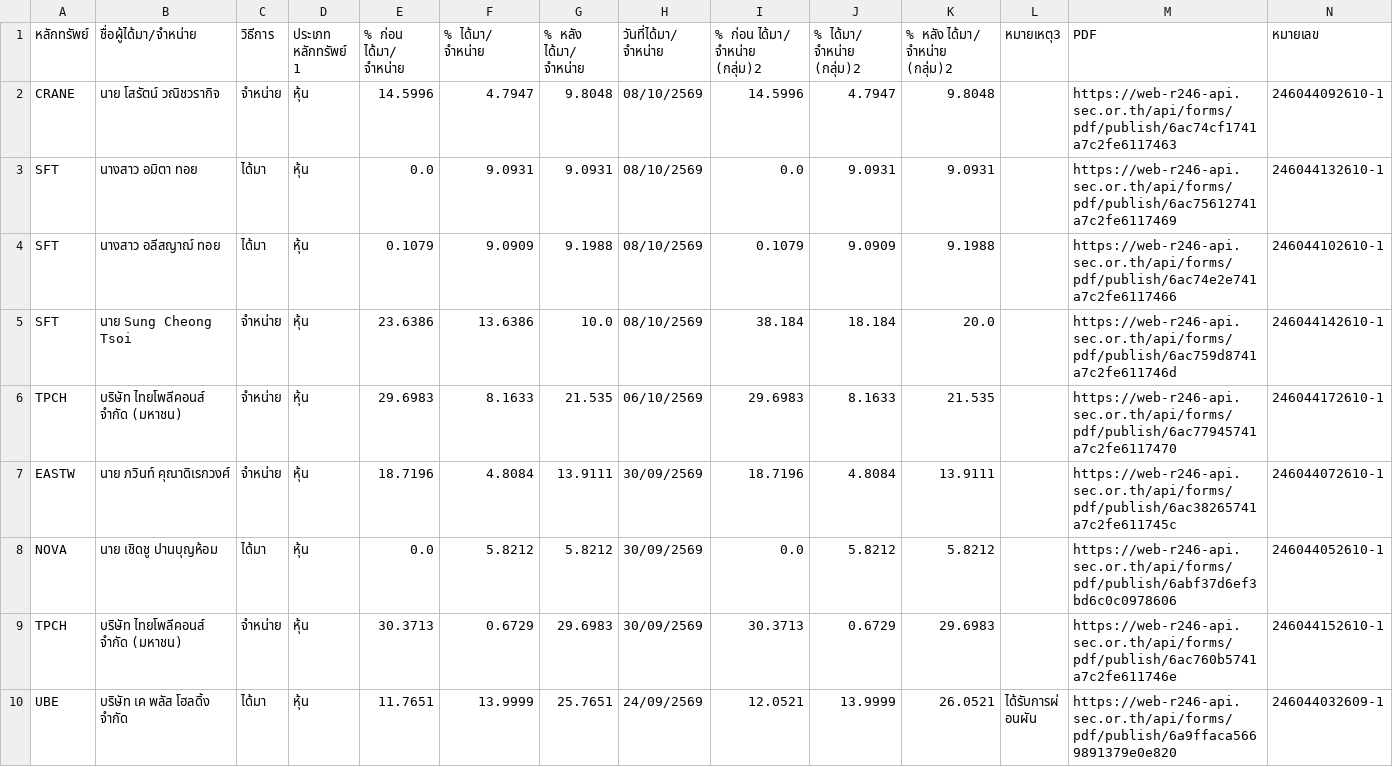
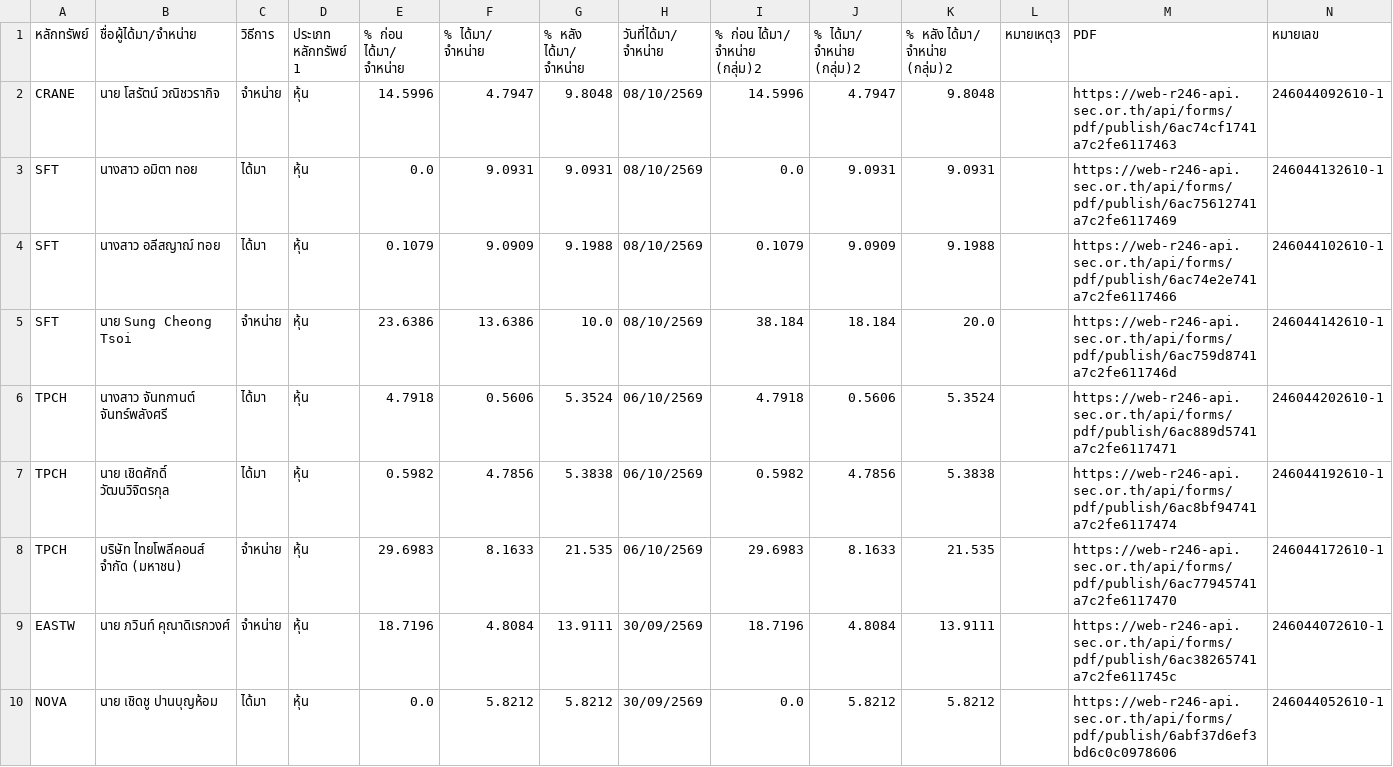
Before and after one commit to ake9522/holder_change, a CSV file: data_holder_change/holder_change.csv, drawn as a sheet; only a part is shown; the shorter side is filled out with more unchanged rows; the diff names each change by its address in the sheet, - before the commit and + after, or states it on an @@ line.

```diff
--- a/data_holder_change/holder_change.csv
+++ b/data_holder_change/holder_change.csv
+row 6: TPCH | นางสาว จันทกานต์ จันทร์พลังศรี | ได้มา | หุ้น | 4.7918 | 0.5606 | 5.3524 | 06/10/2569 | 4.7918 | 0.5606 | 5.3524 |  | https://web-r246-api.sec.or.th/api/forms/pdf/publish/6ac889d5741a7c2fe6117471 | 246044202610-1
+row 7: TPCH | นาย เชิดศักดิ์ วัฒนวิจิตรกุล | ได้มา | หุ้น | 0.5982 | 4.7856 | 5.3838 | 06/10/2569 | 0.5982 | 4.7856 | 5.3838 |  | https://web-r246-api.sec.or.th/api/forms/pdf/publish/6ac8bf94741a7c2fe6117474 | 246044192610-1
```
Also changed, not shown: data_holder_change/holder_change_pdf_checkpoint.csv.
